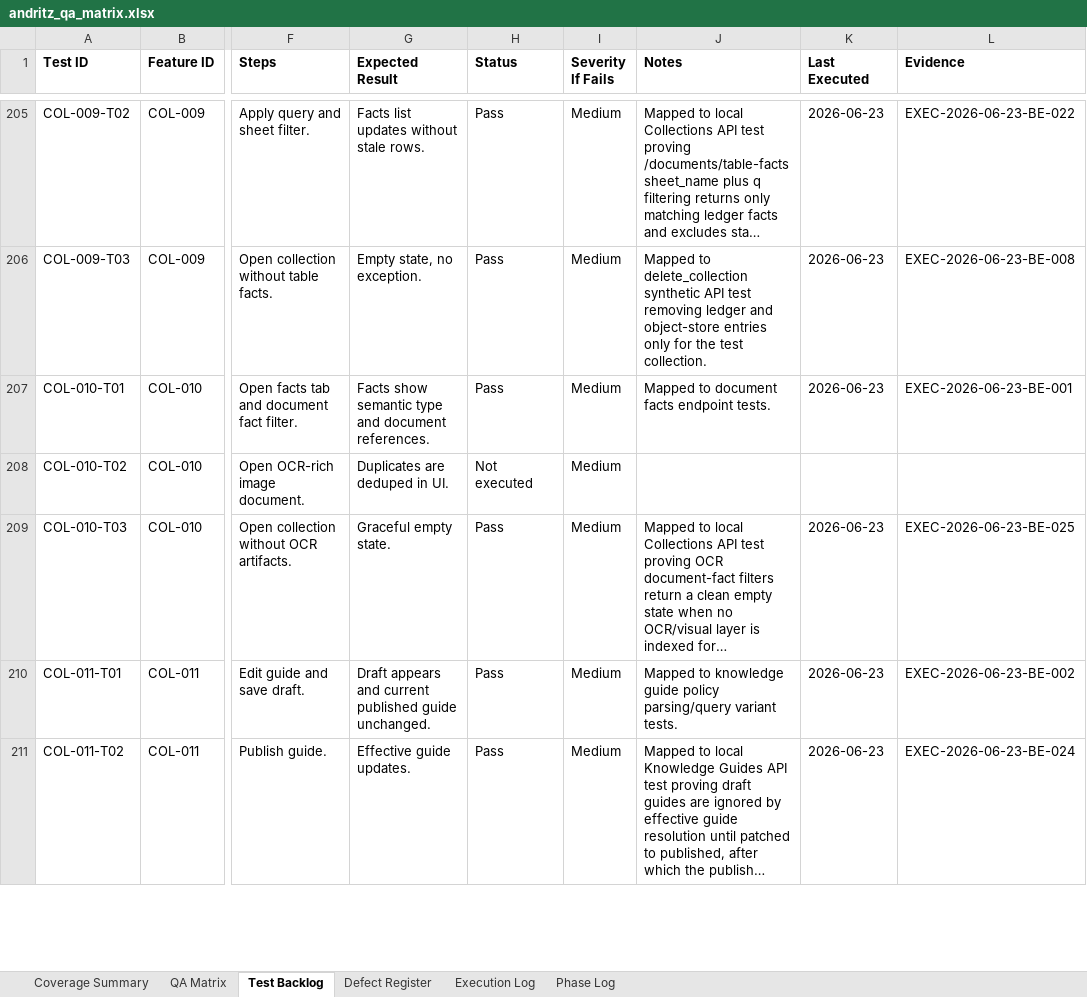
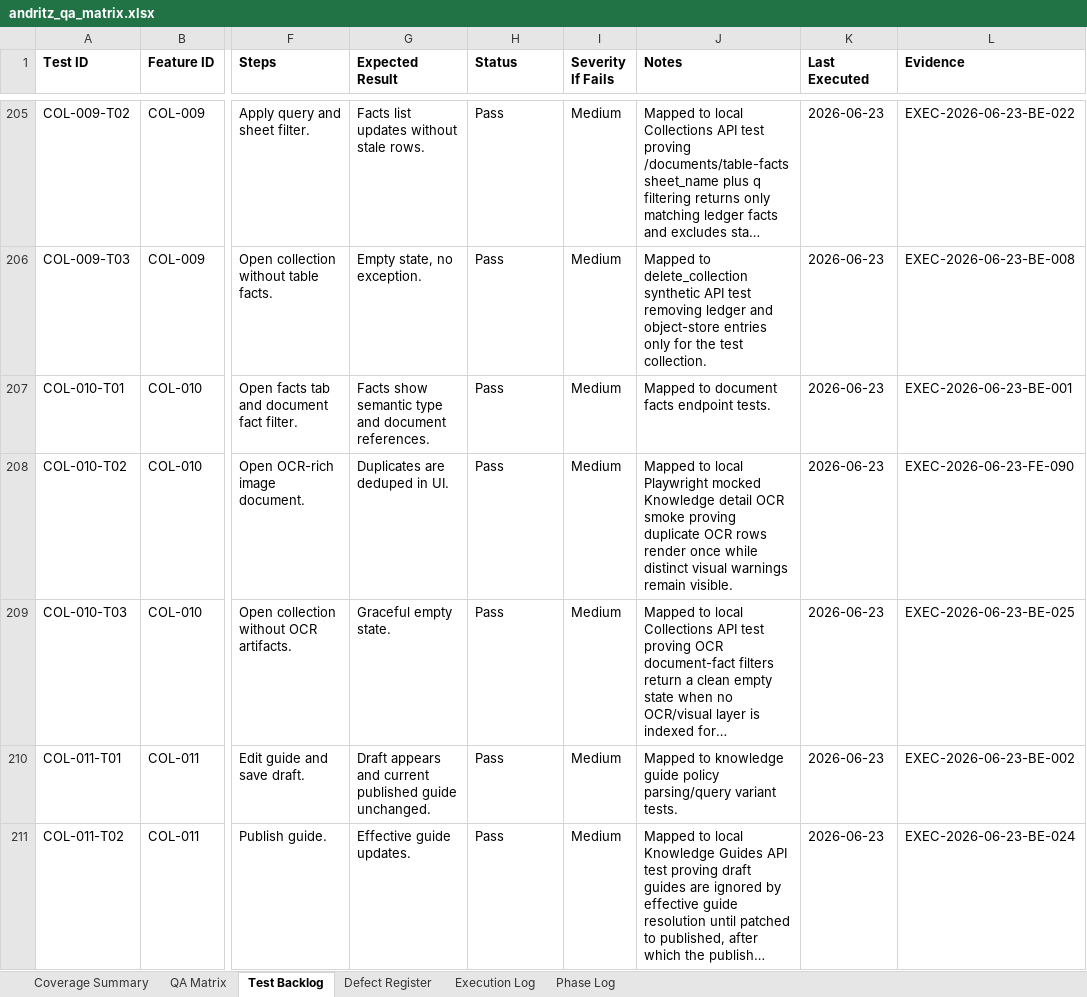
Before and after one commit to tishacian/hyusai, an Excel workbook: outputs/019edc68-andritz-qa/andritz_qa_matrix.xlsx, sheet Test Backlog, drawn as a sheet; only a part is shown, gaps mark what is left out; long unchanged cells end in …; values as stored, in another font and other column widths than the file's, no borders; the diff covers the shown part only; the diff names each change by its address in the sheet, - before the commit and + after, or states it on an @@ line.

Commit message:
test(andritz): extend collections and sftp qa coverage

```diff
--- a/outputs/019edc68-andritz-qa/andritz_qa_matrix.xlsx (sheet Test Backlog)
+++ b/outputs/019edc68-andritz-qa/andritz_qa_matrix.xlsx (sheet Test Backlog)
-H208 (Status): Not executed
+H208 (Status): Pass
-J208 (Notes): (empty)
+J208 (Notes): Mapped to local Playwright mocked Knowledge detail OCR smoke proving duplicate OCR rows render once while distinct visual warnings remain visible.
-K208 (Last Executed): (empty)
+K208 (Last Executed): 2026-06-23
-L208 (Evidence): (empty)
+L208 (Evidence): EXEC-2026-06-23-FE-090
```
Also changed, not shown: 8 edited cells elsewhere in this sheet, sheet Execution Log, sheet Phase Log, sheet Coverage Summary, sheet QA Matrix, 8 other files.
